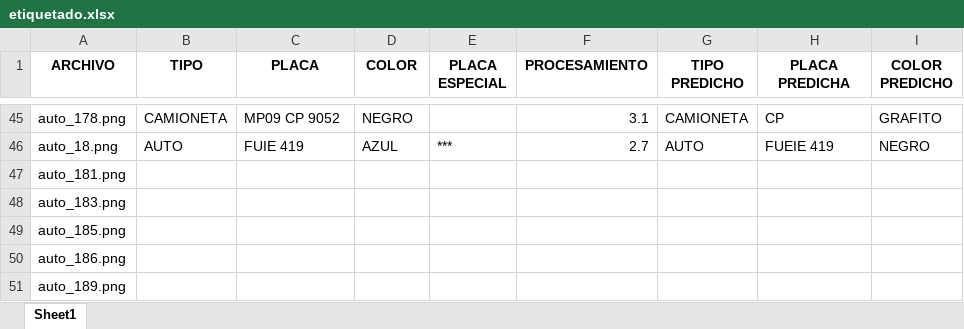
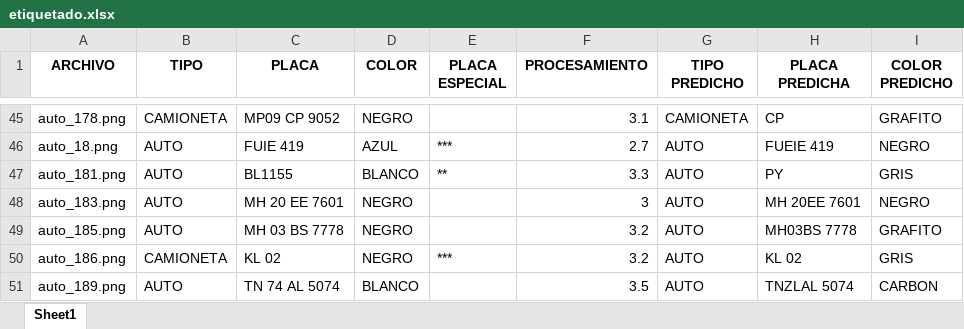
Before and after one commit to aphics/plate_detection, an Excel workbook: backend_test/etiquetado.xlsx, sheet Sheet1, drawn as a sheet; only a part is shown, gaps mark what is left out; values as stored, in another font and other column widths than the file's, no borders; the diff covers the shown part only; the diff names each change by its address in the sheet, - before the commit and + after, or states it on an @@ line.

```diff
--- a/backend_test/etiquetado.xlsx (sheet Sheet1)
+++ b/backend_test/etiquetado.xlsx (sheet Sheet1)
-B47:B49 (TIPO): (empty)
+B47:B49 (TIPO): AUTO
-C47 (PLACA): (empty)
+C47 (PLACA): BL1155
-D47 (COLOR): (empty)
+D47 (COLOR): BLANCO
-E47 (PLACA ESPECIAL): (empty)
+E47 (PLACA ESPECIAL): **
-F47 (PROCESAMIENTO): (empty)
+F47 (PROCESAMIENTO): 3.3
-G47:G51 (TIPO PREDICHO): (empty)
+G47:G51 (TIPO PREDICHO): AUTO
-H47 (PLACA PREDICHA): (empty)
+H47 (PLACA PREDICHA): PY
-I47 (COLOR PREDICHO): (empty)
+I47 (COLOR PREDICHO): GRIS
-C48 (PLACA): (empty)
+C48 (PLACA): MH 20 EE 7601
-D48:D50 (COLOR): (empty)
+D48:D50 (COLOR): NEGRO
-F48 (PROCESAMIENTO): (empty)
+F48 (PROCESAMIENTO): 3
-H48 (PLACA PREDICHA): (empty)
+H48 (PLACA PREDICHA): MH 20EE 7601
-I48 (COLOR PREDICHO): (empty)
+I48 (COLOR PREDICHO): NEGRO
-C49 (PLACA): (empty)
+C49 (PLACA): MH 03 BS 7778
-F49:F50 (PROCESAMIENTO): (empty)
+F49:F50 (PROCESAMIENTO): 3.2
-H49 (PLACA PREDICHA): (empty)
+H49 (PLACA PREDICHA): MH03BS 7778
-I49 (COLOR PREDICHO): (empty)
+I49 (COLOR PREDICHO): GRAFITO
-B50 (TIPO): (empty)
+B50 (TIPO): CAMIONETA
-C50 (PLACA): (empty)
+C50 (PLACA): KL 02
-E50 (PLACA ESPECIAL): (empty)
+E50 (PLACA ESPECIAL): ***
-H50 (PLACA PREDICHA): (empty)
+H50 (PLACA PREDICHA): KL 02
-I50 (COLOR PREDICHO): (empty)
+I50 (COLOR PREDICHO): GRIS
-B51 (TIPO): (empty)
+B51 (TIPO): AUTO
-C51 (PLACA): (empty)
+C51 (PLACA): TN 74 AL 5074
-D51 (COLOR): (empty)
+D51 (COLOR): BLANCO
-F51 (PROCESAMIENTO): (empty)
+F51 (PROCESAMIENTO): 3.5
-H51 (PLACA PREDICHA): (empty)
+H51 (PLACA PREDICHA): TNZLAL 5074
-I51 (COLOR PREDICHO): (empty)
+I51 (COLOR PREDICHO): CARBON
```
Also changed, not shown: 59 edited cells elsewhere in this sheet, 7 other files.
